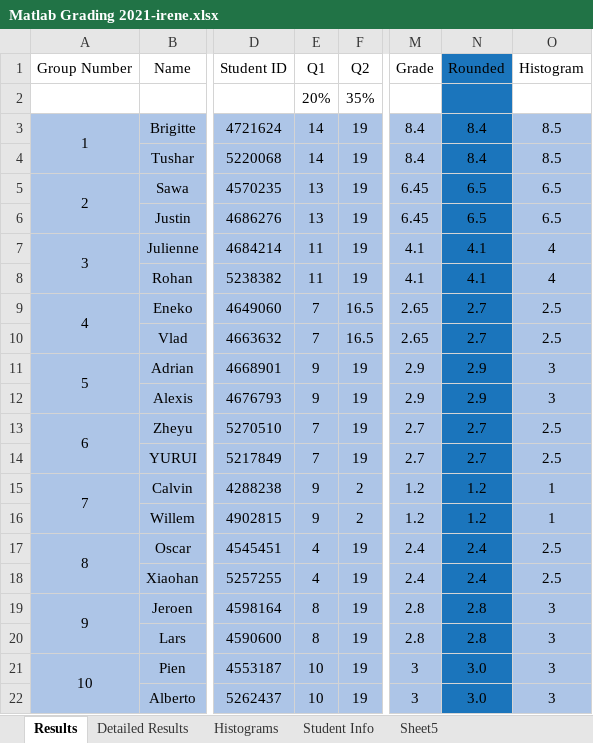
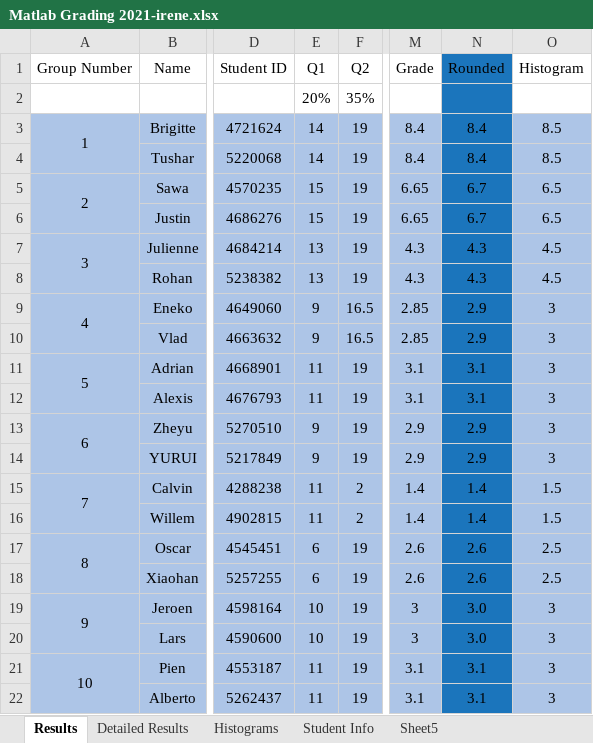
Before and after one commit to irenebosque/KBCS-Practical-Assignment, an Excel workbook: Matlab Grading 2021-irene.xlsx, sheet Results, drawn as a sheet; only a part is shown, gaps mark what is left out; values as stored, in another font and other column widths than the file's, no borders; charts and pictures not drawn; the diff covers the shown part only; the diff names each change by its address in the sheet, - before the commit and + after, or states it on an @@ line.

Commit message:
question 1, task 1.2 ok

```diff
--- a/Matlab Grading 2021-irene.xlsx (sheet Results)
+++ b/Matlab Grading 2021-irene.xlsx (sheet Results)
-E5:E6 (Q1): 13
+E5:E6 (Q1): 15
-M5:M6 (Grade): 6.45
+M5:M6 (Grade): 6.65
-N5:N6 (Rounded): 6.5
+N5:N6 (Rounded): 6.7
-E7:E8 (Q1): 11
+E7:E8 (Q1): 13
-M7:M8 (Grade): 4.1
+M7:M8 (Grade): 4.3
-N7:N8 (Rounded): 4.1
+N7:N8 (Rounded): 4.3
-O7:O8 (Histogram): 4
+O7:O8 (Histogram): 4.5
-E9:E10 (Q1): 7
+E9:E10 (Q1): 9
-M9:M10 (Grade): 2.65
+M9:M10 (Grade): 2.85
-N9:N10 (Rounded): 2.7
+N9:N10 (Rounded): 2.9
-O9:O10 (Histogram): 2.5
+O9:O10 (Histogram): 3
-E11:E12 (Q1): 9
+E11:E12 (Q1): 11
-M11:M12 (Grade): 2.9
+M11:M12 (Grade): 3.1
-N11:N12 (Rounded): 2.9
+N11:N12 (Rounded): 3.1
-E13:E14 (Q1): 7
+E13:E14 (Q1): 9
-M13:M14 (Grade): 2.7
+M13:M14 (Grade): 2.9
-N13:N14 (Rounded): 2.7
+N13:N14 (Rounded): 2.9
-O13:O14 (Histogram): 2.5
+O13:O14 (Histogram): 3
-E15:E16 (Q1): 9
+E15:E16 (Q1): 11
-M15:M16 (Grade): 1.2
+M15:M16 (Grade): 1.4
-N15:N16 (Rounded): 1.2
+N15:N16 (Rounded): 1.4
-O15:O16 (Histogram): 1
+O15:O16 (Histogram): 1.5
-E17:E18 (Q1): 4
+E17:E18 (Q1): 6
-M17:M18 (Grade): 2.4
+M17:M18 (Grade): 2.6
-N17:N18 (Rounded): 2.4
+N17:N18 (Rounded): 2.6
-E19:E20 (Q1): 8
+E19:E20 (Q1): 10
-M19:M20 (Grade): 2.8
+M19:M20 (Grade): 3
-N19:N20 (Rounded): 2.8
+N19:N20 (Rounded): 3.0
-E21:E22 (Q1): 10
+E21:E22 (Q1): 11
-M21:M22 (Grade): 3
+M21:M22 (Grade): 3.1
-N21:N22 (Rounded): 3.0
+N21:N22 (Rounded): 3.1
```
Also changed, not shown: 48 edited cells elsewhere in this sheet, sheet Detailed Results, sheet Sheet5, sheet Histograms, hidden cells, charts or pictures.
